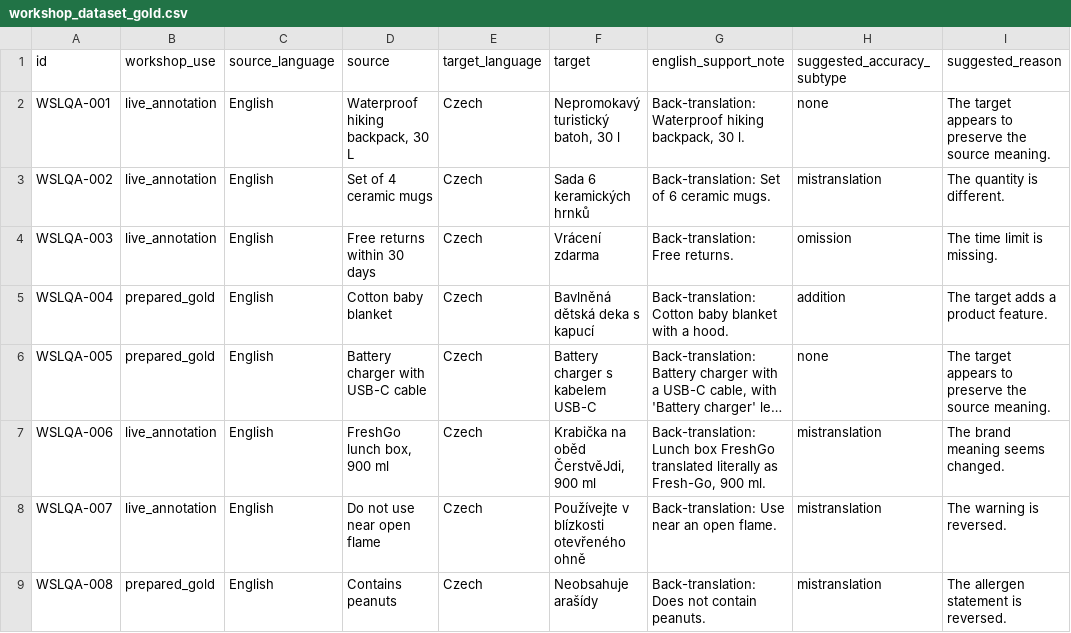
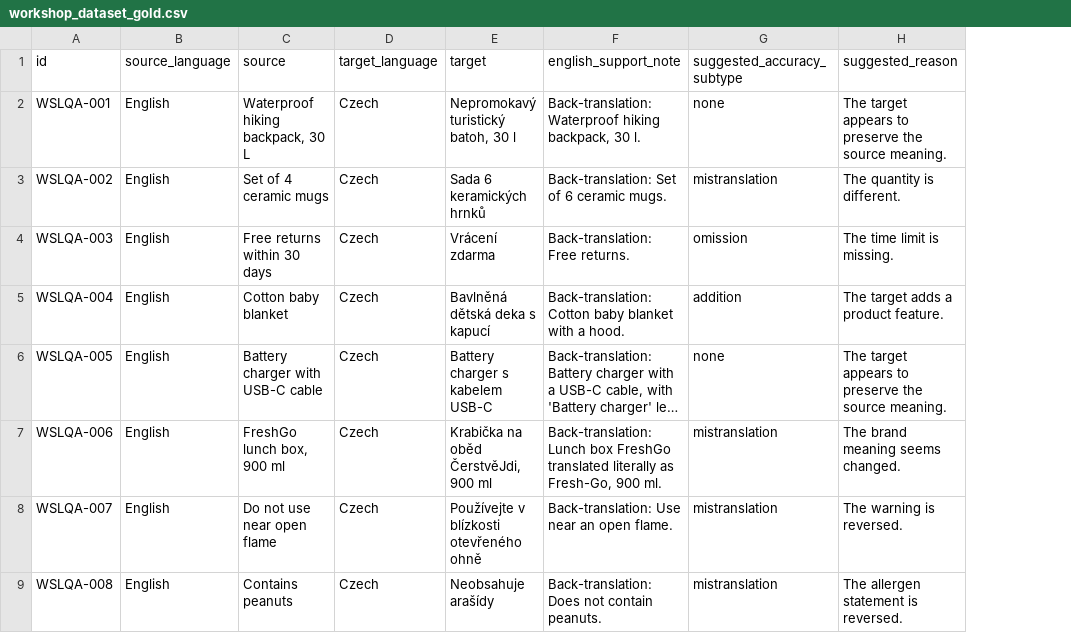
Before and after one commit to mjunczyk/ai-evals-workshop-allegro-genai-in-loc, a CSV file: docs/datasets/Czech/workshop_dataset_gold.csv, drawn as a sheet; only a part is shown; long unchanged cells end in …; the diff names each change by its address in the sheet, - before the commit and + after, or states it on an @@ line.

Commit message:
Add annotation guidelines and update datasets

```diff
--- a/docs/datasets/Czech/workshop_dataset_gold.csv
+++ b/docs/datasets/Czech/workshop_dataset_gold.csv
-column B (workshop_use), rows 2-9: live_annotation | live_annotation | live_annotation | prepared_gold | prepared_gold | live_annotation | live_annotation | prepared_gold
```
Also changed, not shown: docs/datasets/Czech/workshop_dataset_participant.csv, docs/datasets/Dutch/workshop_dataset_nl_gold.csv, 8 other files.
